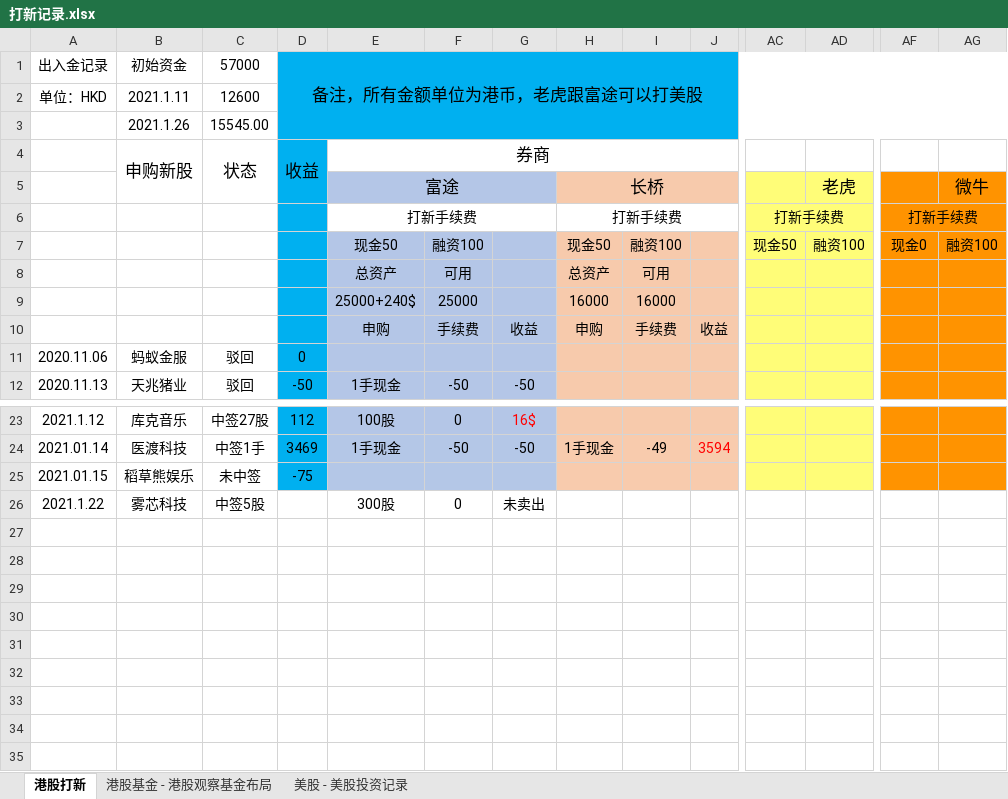
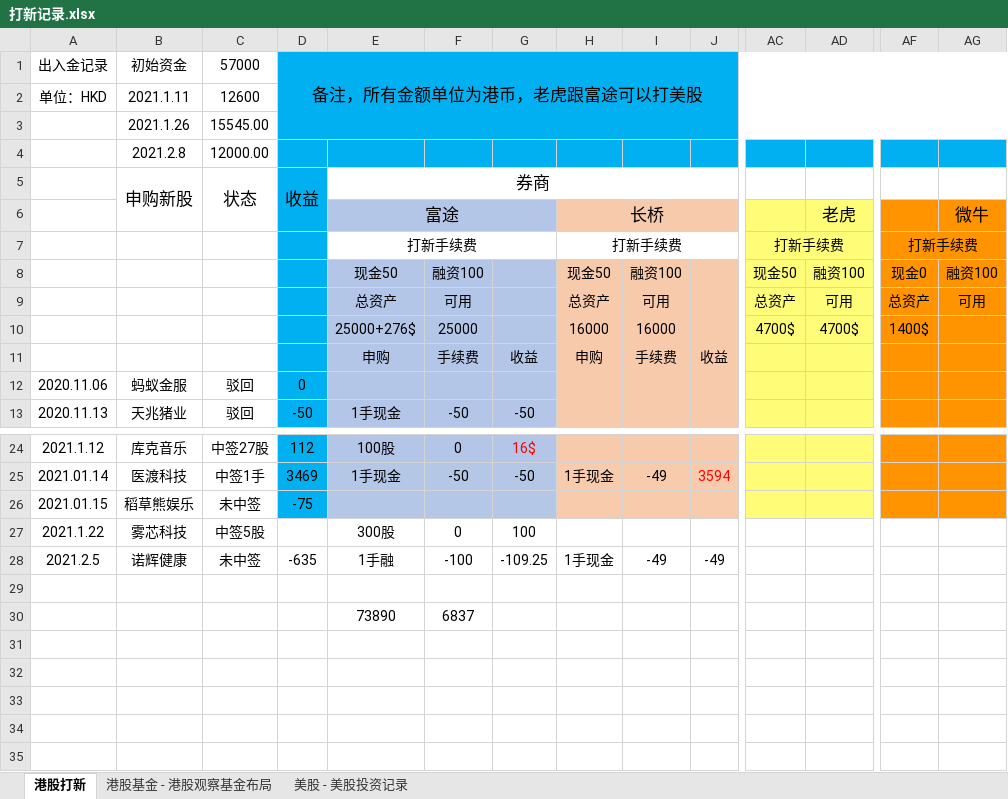
Before and after one commit to panda1986/mm, an Excel workbook: 港股美股账户记录/打新记录.xlsx, sheet 港股打新, drawn as a sheet; only a part is shown, gaps mark what is left out; the shorter side is filled out with more unchanged rows; values as stored, in another font and other column widths than the file's, no borders; removed rows and columns are numbered as before the commit, all else as after; rows hold the shown columns only; the diff names each change by its address in the sheet, - before the commit and + after, or states it on an @@ line.

Commit message:
update 打新

```diff
--- a/港股美股账户记录/打新记录.xlsx (sheet 港股打新)
+++ b/港股美股账户记录/打新记录.xlsx (sheet 港股打新)
+row 4:  | 2021.2.8 | 12000.00
-AC9: (empty)
+AC9: 总资产
-AD9 (老虎): (empty)
+AD9 (老虎): 可用
-AF9: (empty)
+AF9: 总资产
-AG9 (微牛): (empty)
+AG9 (微牛): 可用
-row 9:  |  |  |  | 25000+240$ | 25000 |  | 16000 | 16000
+row 10:  |  |  |  | 25000+276$ | 25000 |  | 16000 | 16000 |  | 4700$ | 4700$ | 1400$
-G27: 未卖出
+G27: 100
+row 28: 2021.2.5 | 诺辉健康 | 未中签 | -635 | 1手融 | -100 | -109.25 | 1手现金 | -49 | -49
-row 30: (empty)
+row 30:  |  |  |  | 73890 | 6837
-row 29: (empty)
```
